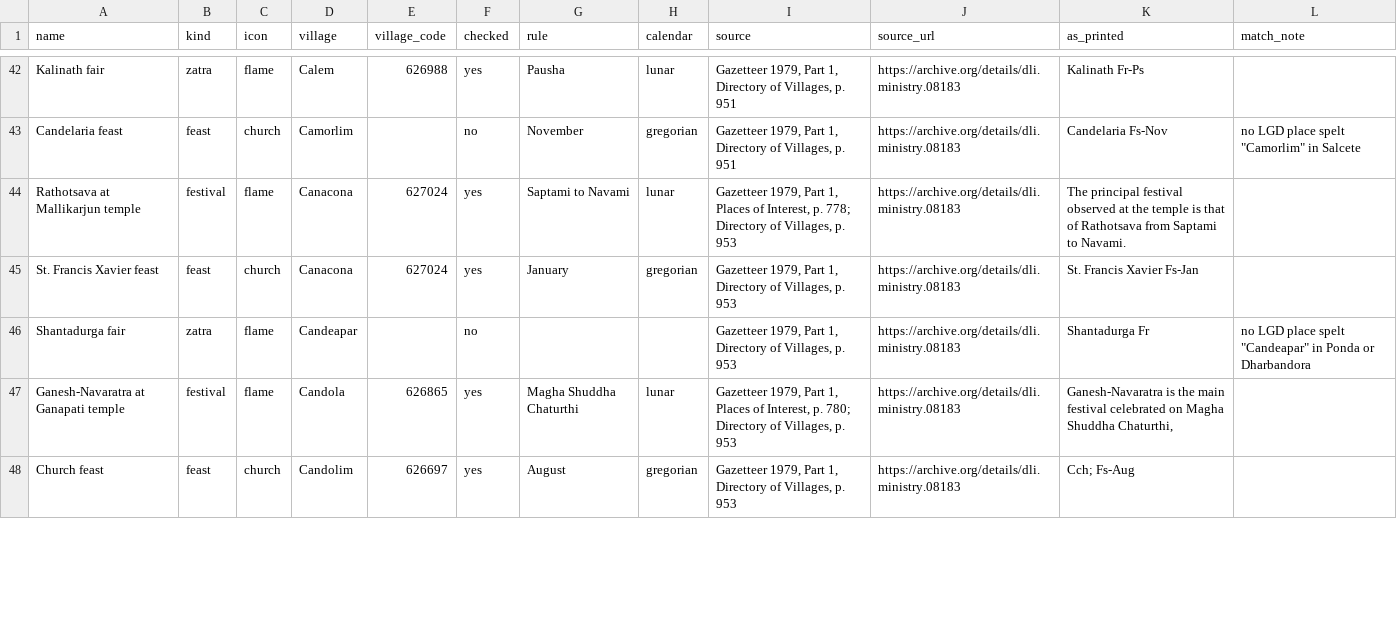
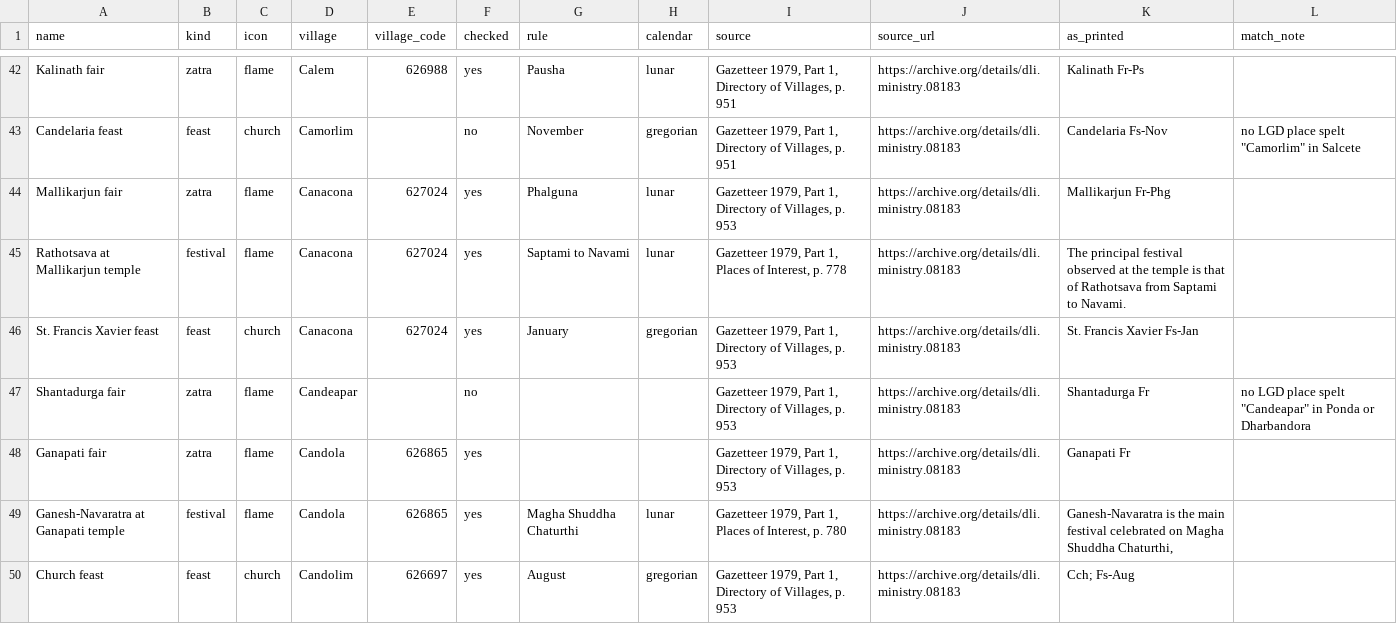
Before and after one commit to shashankayyar/khoim, a CSV file: data/credited/feasts.csv, drawn as a sheet; only a part is shown, gaps mark what is left out; the diff covers the shown part only.

```diff
--- a/data/credited/feasts.csv
+++ b/data/credited/feasts.csv
@@ -43,6 +43,8 @@ Kalinath fair,zatra,flame,Calem,626988,yes,Pausha,lunar,"Gazetteer 1979, Part 1,
 Candelaria feast,feast,church,Camorlim,,no,November,gregorian,"Gazetteer 1979, Part 1, Directory of Villages, p. 951",https://archive.org/details/dli.ministry.08183,Candelaria Fs-Nov,"no LGD place spelt ""Camorlim"" in Salcete"
-Rathotsava at Mallikarjun temple,festival,flame,Canacona,627024,yes,Saptami to Navami,lunar,"Gazetteer 1979, Part 1, Places of Interest, p. 778; Directory of Villages, p. 953",https://archive.org/details/dli.ministry.08183,The principal festival observed at the temple is that of Rathotsava from Saptami to Navami.,
+Mallikarjun fair,zatra,flame,Canacona,627024,yes,Phalguna,lunar,"Gazetteer 1979, Part 1, Directory of Villages, p. 953",https://archive.org/details/dli.ministry.08183,Mallikarjun Fr-Phg,
+Rathotsava at Mallikarjun temple,festival,flame,Canacona,627024,yes,Saptami to Navami,lunar,"Gazetteer 1979, Part 1, Places of Interest, p. 778",https://archive.org/details/dli.ministry.08183,The principal festival observed at the temple is that of Rathotsava from Saptami to Navami.,
 St. Francis Xavier feast,feast,church,Canacona,627024,yes,January,gregorian,"Gazetteer 1979, Part 1, Directory of Villages, p. 953",https://archive.org/details/dli.ministry.08183,St. Francis Xavier Fs-Jan,
 Shantadurga fair,zatra,flame,Candeapar,,no,,,"Gazetteer 1979, Part 1, Directory of Villages, p. 953",https://archive.org/details/dli.ministry.08183,Shantadurga Fr,"no LGD place spelt ""Candeapar"" in Ponda or Dharbandora"
-Ganesh-Navaratra at Ganapati temple,festival,flame,Candola,626865,yes,Magha Shuddha Chaturthi,lunar,"Gazetteer 1979, Part 1, Places of Interest, p. 780; Directory of Villages, p. 953",https://archive.org/details/dli.ministry.08183,"Ganesh-Navaratra is the main festival celebrated on Magha Shuddha Chaturthi,",
+Ganapati fair,zatra,flame,Candola,626865,yes,,,"Gazetteer 1979, Part 1, Directory of Villages, p. 953",https://archive.org/details/dli.ministry.08183,Ganapati Fr,
+Ganesh-Navaratra at Ganapati temple,festival,flame,Candola,626865,yes,Magha Shuddha Chaturthi,lunar,"Gazetteer 1979, Part 1, Places of Interest, p. 780",https://archive.org/details/dli.ministry.08183,"Ganesh-Navaratra is the main festival celebrated on Magha Shuddha Chaturthi,",
 Church feast,feast,church,Candolim,626697,yes,August,gregorian,"Gazetteer 1979, Part 1, Directory of Villages, p. 953",https://archive.org/details/dli.ministry.08183,Cch; Fs-Aug,
```
Also changed, not shown: 8 added rows and 14 edited cells elsewhere in this file, 2 other files.
